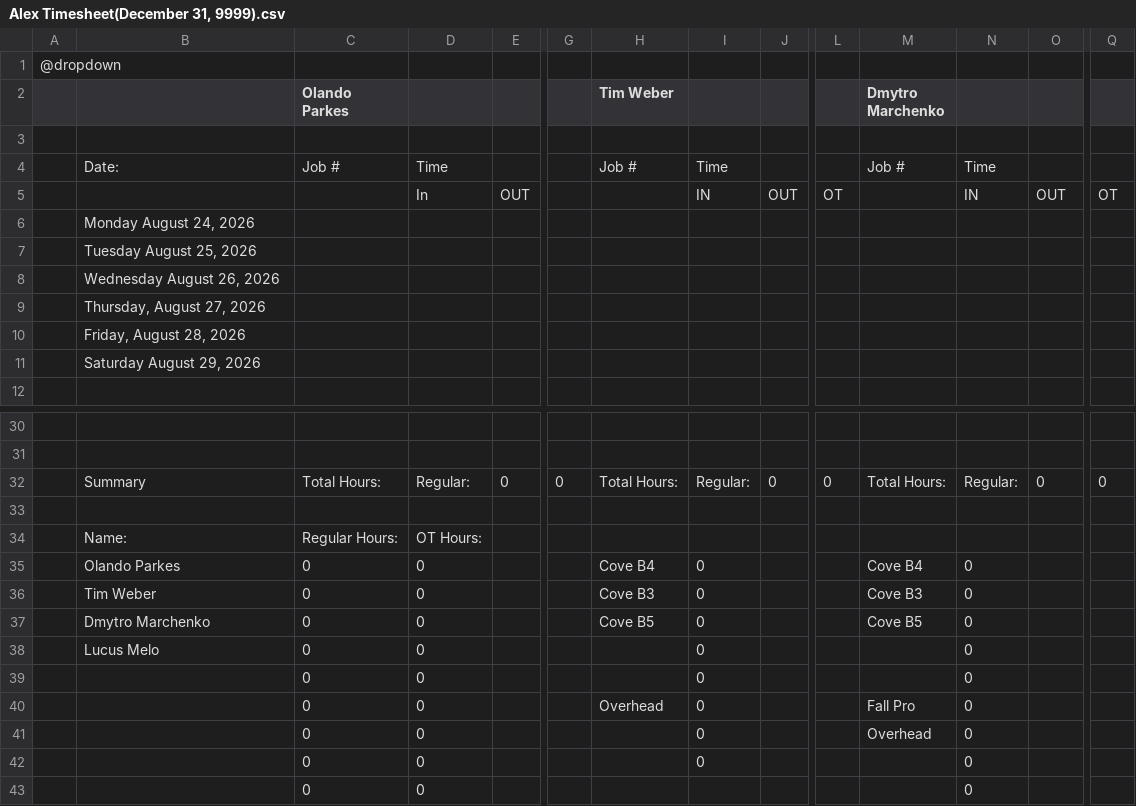
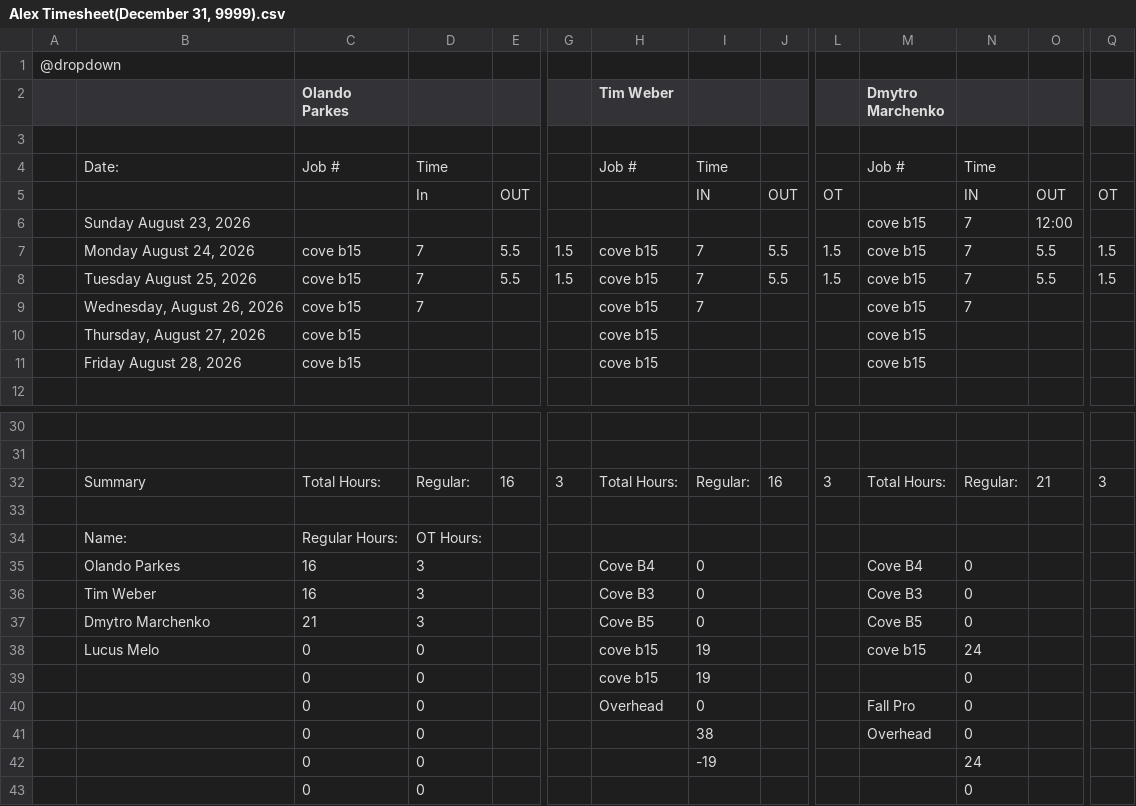
Before and after one commit to lyndon-weber-LLC/headcount-dashboard, a CSV file: data/live/Alex Timesheet(December 31, 9999).csv, drawn as a sheet; only a part is shown, gaps mark what is left out; removed rows and columns are numbered as before the commit, all else as after; rows hold the shown columns only; the diff names each change by its address in the sheet, - before the commit and + after, or states it on an @@ line.

```diff
--- a/data/live/Alex Timesheet(December 31, 9999).csv
+++ b/data/live/Alex Timesheet(December 31, 9999).csv
-row 6:  | Monday August 24, 2026
-row 7:  | Tuesday August 25, 2026
-row 8:  | Wednesday August 26, 2026
-row 9:  | Thursday, August 27, 2026
-row 10:  | Friday, August 28, 2026
-row 11:  | Saturday August 29, 2026
+row 6:  | Sunday August 23, 2026 |  |  |  |  |  |  |  |  | cove b15 | 7 | 12:00
+row 7:  | Monday August 24, 2026 | cove b15 | 7 | 5.5 | 1.5 | cove b15 | 7 | 5.5 | 1.5 | cove b15 | 7 | 5.5 | 1.5
+row 8:  | Tuesday August 25, 2026 | cove b15 | 7 | 5.5 | 1.5 | cove b15 | 7 | 5.5 | 1.5 | cove b15 | 7 | 5.5 | 1.5
+row 9:  | Wednesday, August 26, 2026 | cove b15 | 7 |  |  | cove b15 | 7 |  |  | cove b15 | 7
+row 10:  | Thursday, August 27, 2026 | cove b15 |  |  |  | cove b15 |  |  |  | cove b15
+row 11:  | Friday August 28, 2026 | cove b15 |  |  |  | cove b15 |  |  |  | cove b15
-E32: 0
+E32: 16
-G32: 0
+G32: 3
-J32: 0
+J32: 16
-L32: 0
+L32: 3
-O32: 0
+O32: 21
-Q32: 0
+Q32: 3
-C35:C36 (Olando Parkes): 0
+C35:C36 (Olando Parkes): 16
-D35:D37: 0
+D35:D37: 3
-C37 (Olando Parkes): 0
+C37 (Olando Parkes): 21
-H38:H39 (Tim Weber): (empty)
+H38:H39 (Tim Weber): cove b15
-I38:I39: 0
+I38:I39: 19
-M38 (Dmytro Marchenko): (empty)
+M38 (Dmytro Marchenko): cove b15
-N38: 0
+N38: 24
-I41: 0
+I41: 38
-I42: 0
+I42: -19
-N42: 0
+N42: 24
```
Also changed, not shown: data/live/Alex Weber - Subs Timesheet(December 31, 9999).csv, data/live/Carlisle Timesheet(December 31, 9999).csv, 13 other files.
